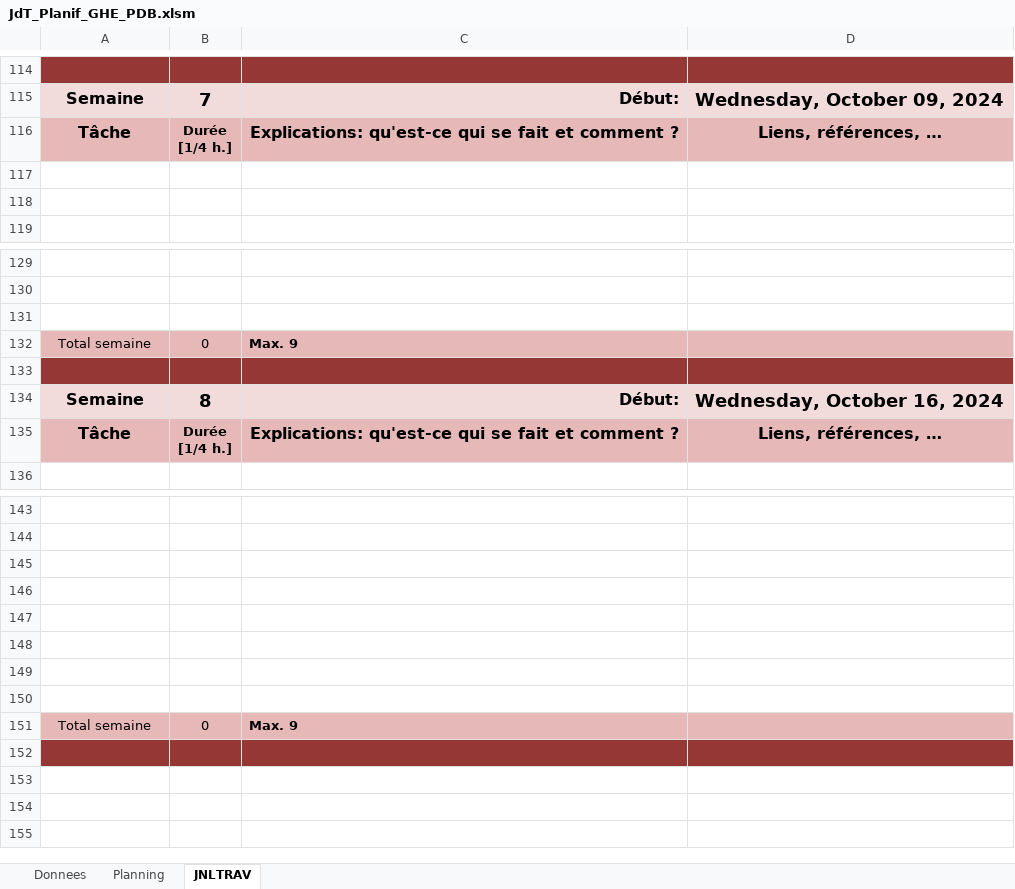
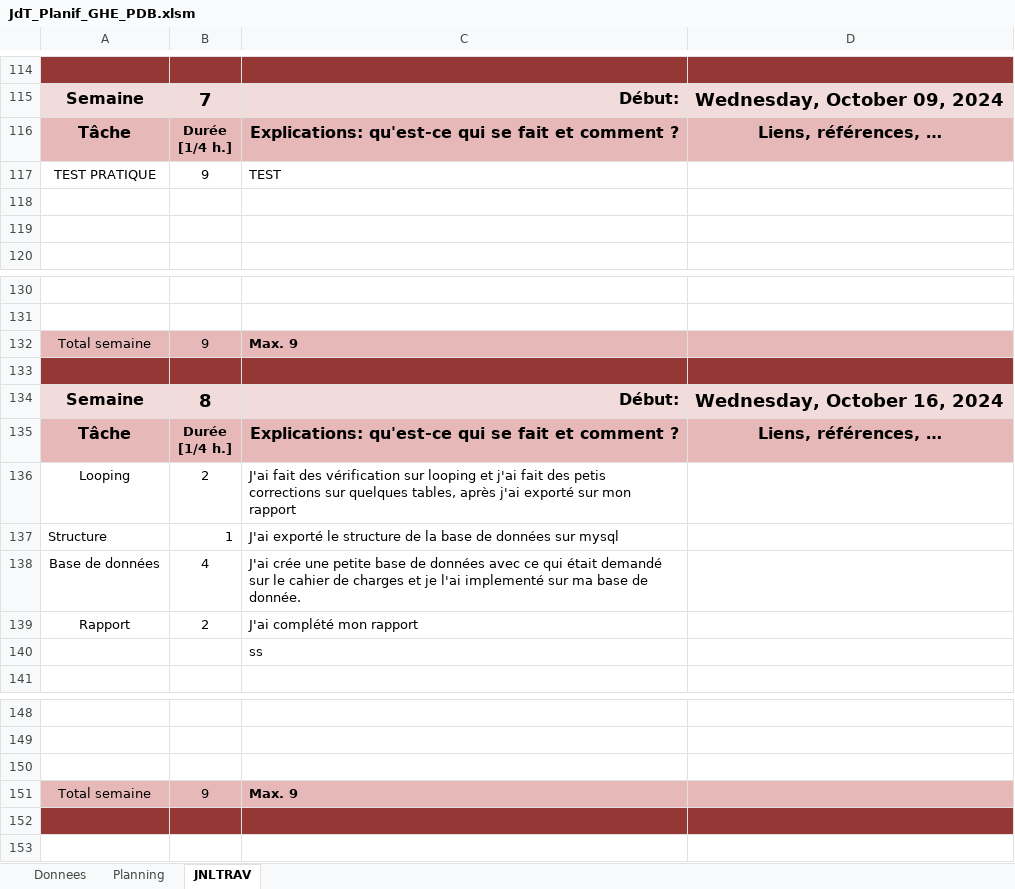
Before and after one commit to GHerreraE/SHOOT-ME-UP-GONZALOHERRERA, an Excel workbook: P_DB (M. Mveng)/JdT_Planif_GHE_PDB.xlsm, sheet JNLTRAV, drawn as a sheet; only a part is shown, gaps mark what is left out; values as stored, in another font and other column widths than the file's, no borders; charts and pictures not drawn; removed rows and columns are numbered as before the commit, all else as after; the diff names each change by its address in the sheet, - before the commit and + after, or states it on an @@ line.

Commit message:
Update - DB
Journal de travail - S7 et S8
Modifications sur le rapport (parties qui manquaient)
Mise à jour de MLD et MCD

```diff
--- a/P_DB (M. Mveng)/JdT_Planif_GHE_PDB.xlsm (sheet JNLTRAV)
+++ b/P_DB (M. Mveng)/JdT_Planif_GHE_PDB.xlsm (sheet JNLTRAV)
+row 117: TEST PRATIQUE | 9 | TEST
-row 131: (empty)
-B132: 0
+B132: 9
+row 136: Looping | 2 | J'ai fait des vérification sur looping et j'ai fait des petis corrections sur quelques tables, après j'ai exporté sur mon rapport
+row 137: Structure | 1 | J'ai exporté le structure de la base de données sur mysql
+row 138: Base de données | 4 | J'ai crée une petite base de données avec ce qui était demandé sur le cahier de charges et je l'ai implementé sur ma base de donnée.
+row 139: Rapport | 2 | J'ai complété mon rapport
+row 140:  |  | ss
-row 146: (empty)
-row 147: (empty)
-row 148: (empty)
-row 149: (empty)
-row 150: (empty)
-B151: 0
+B151: 9
```
Also changed, not shown: charts or pictures, 5 other files.
